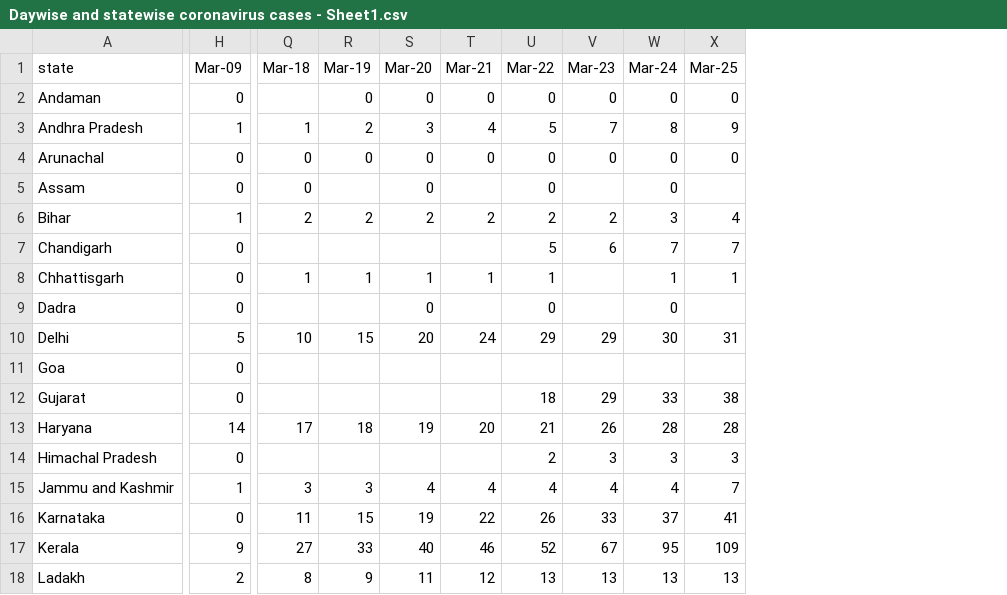
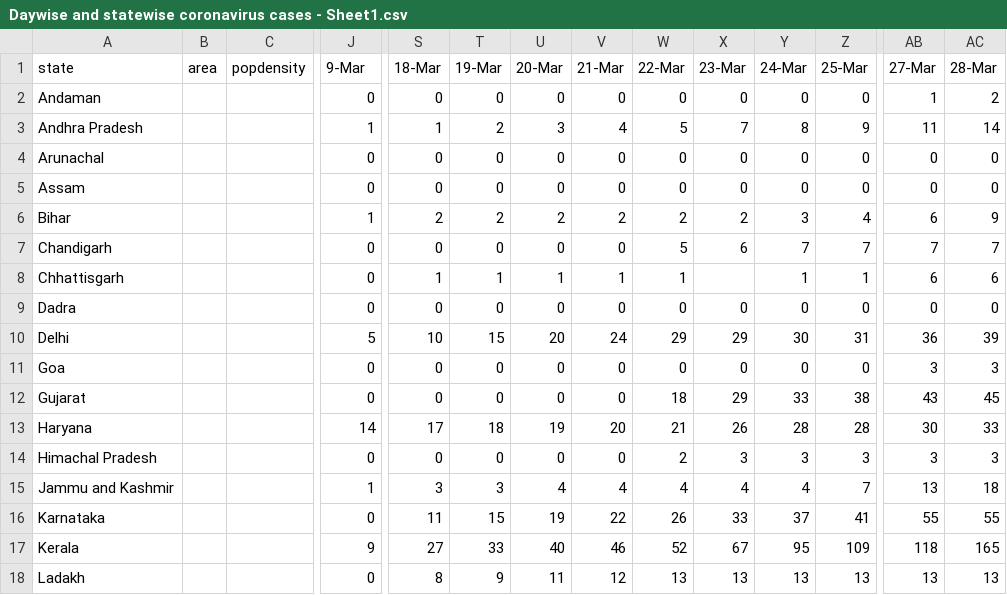
Before and after one commit to c10do/India-covid19, a CSV file: Daywise and statewise coronavirus cases - Sheet1.csv, drawn as a sheet; only a part is shown, gaps mark what is left out; addresses are those after the commit; the diff covers the shown part only; the diff names each change by its address in the sheet, - before the commit and + after, or states it on an @@ line.

Commit message:
updated daywise results from https://www.mohfw.gov.in/

```diff
--- a/Daywise and statewise coronavirus cases - Sheet1.csv
+++ b/Daywise and statewise coronavirus cases - Sheet1.csv
+column B (area), empty
+column C (popdensity), empty
+column AB (27-Mar), rows 2-18: 1 | 11 | 0 | 0 | 6 | 7 | 6 | 0 | 36 | 3 | 43 | 30 | 3 | 13 | 55 | 118 | 13
+column AC (28-Mar), rows 2-18: 2 | 14 | 0 | 0 | 9 | 7 | 6 | 0 | 39 | 3 | 45 | 33 | 3 | 18 | 55 | 165 | 13
-J1: Mar-09
+J1: 9-Mar
-S1: Mar-18
+S1: 18-Mar
-T1: Mar-19
+T1: 19-Mar
-U1: Mar-20
+U1: 20-Mar
-V1: Mar-21
+V1: 21-Mar
-W1: Mar-22
+W1: 22-Mar
-X1: Mar-23
+X1: 23-Mar
-Y1: Mar-24
+Y1: 24-Mar
-Z1: Mar-25
+Z1: 25-Mar
-S2 (18-Mar): (empty)
+S2 (18-Mar): 0
-T5 (19-Mar): (empty)
+T5 (19-Mar): 0
-V5 (21-Mar): (empty)
+V5 (21-Mar): 0
-X5 (23-Mar): (empty)
+X5 (23-Mar): 0
-Z5 (25-Mar): (empty)
+Z5 (25-Mar): 0
-S7 (18-Mar): (empty)
+S7 (18-Mar): 0
-T7 (19-Mar): (empty)
+T7 (19-Mar): 0
-U7 (20-Mar): (empty)
+U7 (20-Mar): 0
-V7 (21-Mar): (empty)
+V7 (21-Mar): 0
-S9 (18-Mar): (empty)
+S9 (18-Mar): 0
-T9 (19-Mar): (empty)
+T9 (19-Mar): 0
-V9 (21-Mar): (empty)
+V9 (21-Mar): 0
-X9 (23-Mar): (empty)
+X9 (23-Mar): 0
-Z9 (25-Mar): (empty)
+Z9 (25-Mar): 0
-S11:S12 (18-Mar): (empty)
+S11:S12 (18-Mar): 0
-T11:T12 (19-Mar): (empty)
+T11:T12 (19-Mar): 0
-U11:U12 (20-Mar): (empty)
+U11:U12 (20-Mar): 0
-V11:V12 (21-Mar): (empty)
+V11:V12 (21-Mar): 0
-W11 (22-Mar): (empty)
+W11 (22-Mar): 0
-X11 (23-Mar): (empty)
+X11 (23-Mar): 0
-Y11 (24-Mar): (empty)
+Y11 (24-Mar): 0
-Z11 (25-Mar): (empty)
+Z11 (25-Mar): 0
-S14 (18-Mar): (empty)
+S14 (18-Mar): 0
-T14 (19-Mar): (empty)
+T14 (19-Mar): 0
-U14 (20-Mar): (empty)
+U14 (20-Mar): 0
-V14 (21-Mar): (empty)
+V14 (21-Mar): 0
-J18 (9-Mar): 2
+J18 (9-Mar): 0
```
Also changed, not shown: 56 edited cells elsewhere in this file.
